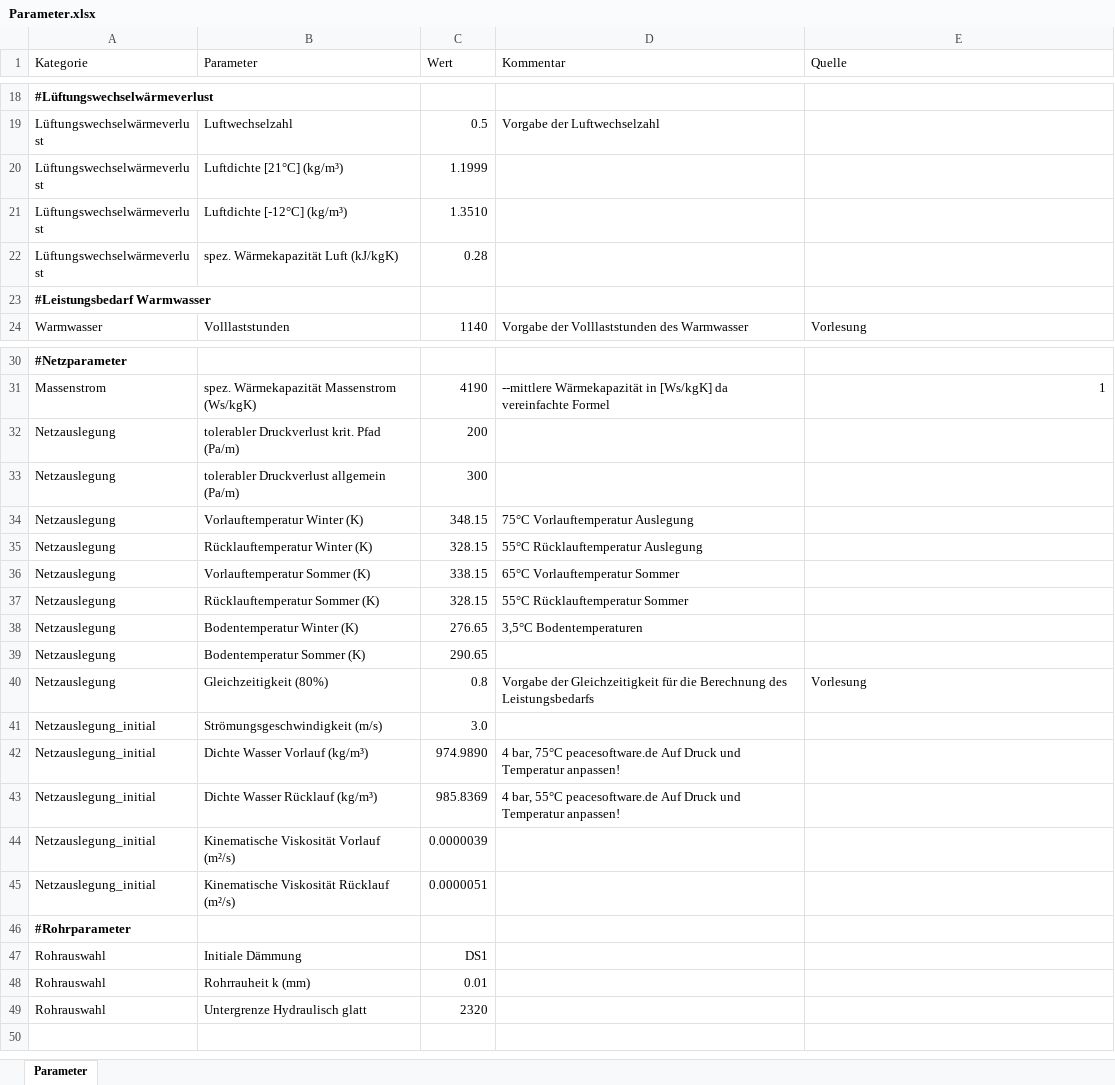
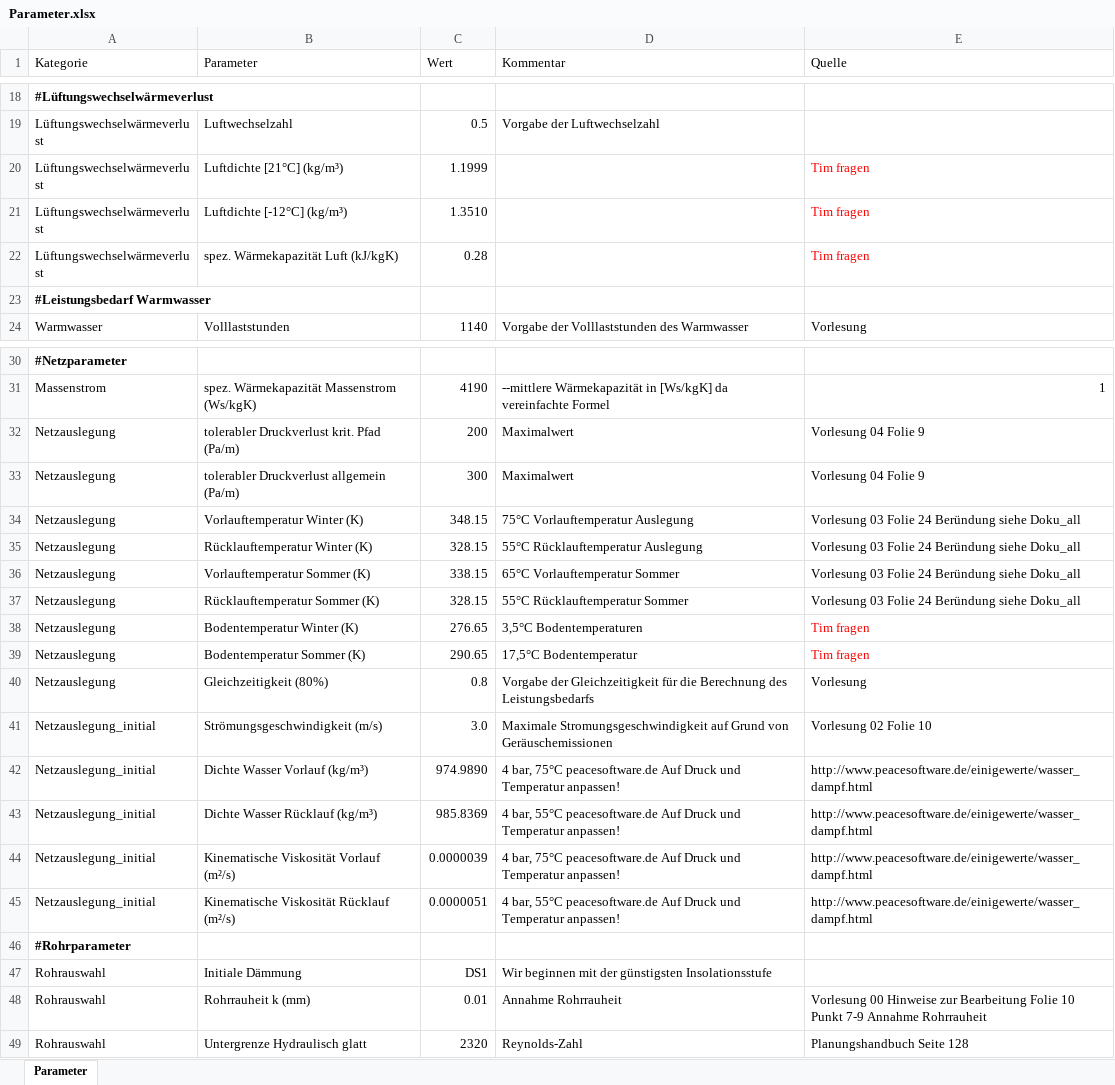
Before and after one commit to SimonSaysCode418/pbe1, an Excel workbook: resources/parameters/Parameter.xlsx, sheet Parameter, drawn as a sheet; only a part is shown, gaps mark what is left out; values as stored, in another font and other column widths than the file's, no borders; table styles not drawn; the diff covers the shown part only; the diff names each change by its address in the sheet, - before the commit and + after, or states it on an @@ line.

Commit message:
Hinzufügen der Quellen. Einige fehlen noch, da müsste Tim gefragt werden

```diff
--- a/resources/parameters/Parameter.xlsx (sheet Parameter)
+++ b/resources/parameters/Parameter.xlsx (sheet Parameter)
-E20:E22 (Quelle): (empty)
+E20:E22 (Quelle): Tim fragen
-D32:D33 (Kommentar): (empty)
+D32:D33 (Kommentar): Maximalwert
-E32:E33 (Quelle): (empty)
+E32:E33 (Quelle): Vorlesung 04 Folie 9
-E34:E37 (Quelle): (empty)
+E34:E37 (Quelle): Vorlesung 03 Folie 24 Beründung siehe Doku_all
-E38:E39 (Quelle): (empty)
+E38:E39 (Quelle): Tim fragen
-D39 (Kommentar): (empty)
+D39 (Kommentar): 17,5°C Bodentemperatur
-D41 (Kommentar): (empty)
+D41 (Kommentar): Maximale Stromungsgeschwindigkeit auf Grund von Geräuschemissionen
-E41 (Quelle): (empty)
+E41 (Quelle): Vorlesung 02 Folie 10
-E42:E45 (Quelle): (empty)
+E42:E45 (Quelle): http://www.peacesoftware.de/einigewerte/wasser_dampf.html
-D44 (Kommentar): (empty)
+D44 (Kommentar): 4 bar, 75°C peacesoftware.de Auf Druck und Temperatur anpassen!
-D45 (Kommentar): (empty)
+D45 (Kommentar): 4 bar, 55°C peacesoftware.de Auf Druck und Temperatur anpassen!
-D47 (Kommentar): (empty)
+D47 (Kommentar): Wir beginnen mit der günstigsten Insolationsstufe
-D48 (Kommentar): (empty)
+D48 (Kommentar): Annahme Rohrrauheit
-E48 (Quelle): (empty)
+E48 (Quelle): Vorlesung 00 Hinweise zur Bearbeitung Folie 10 Punkt 7-9 Annahme Rohrrauheit
-D49 (Kommentar): (empty)
+D49 (Kommentar): Reynolds-Zahl
-E49 (Quelle): (empty)
+E49 (Quelle): Planungshandbuch Seite 128
```
Also changed, not shown: 1 edited cell elsewhere in this sheet.
